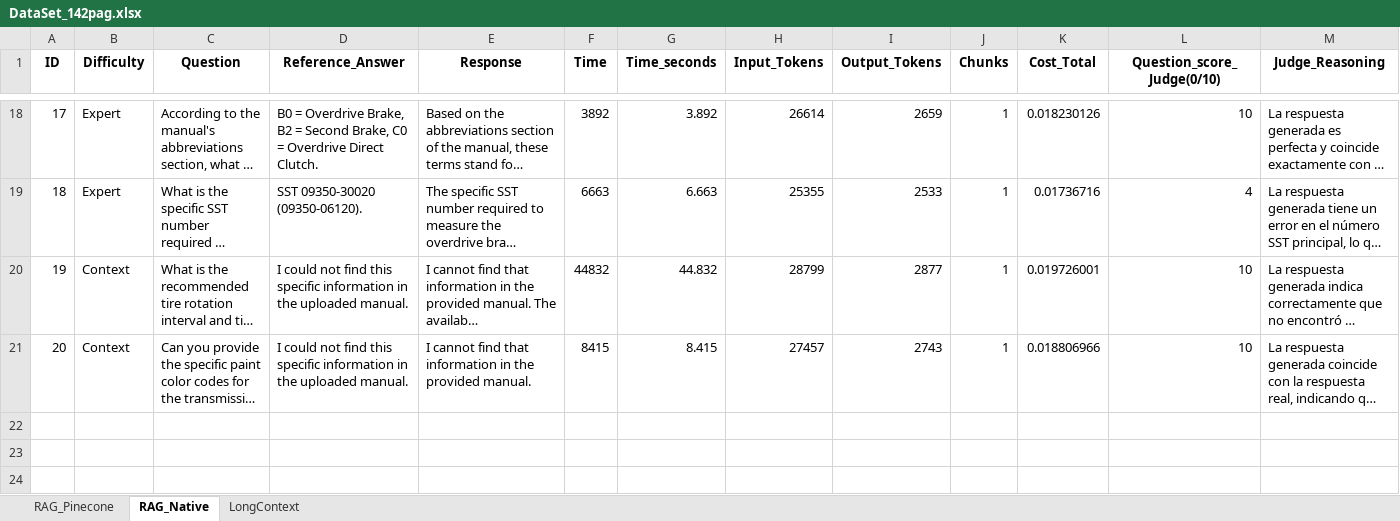
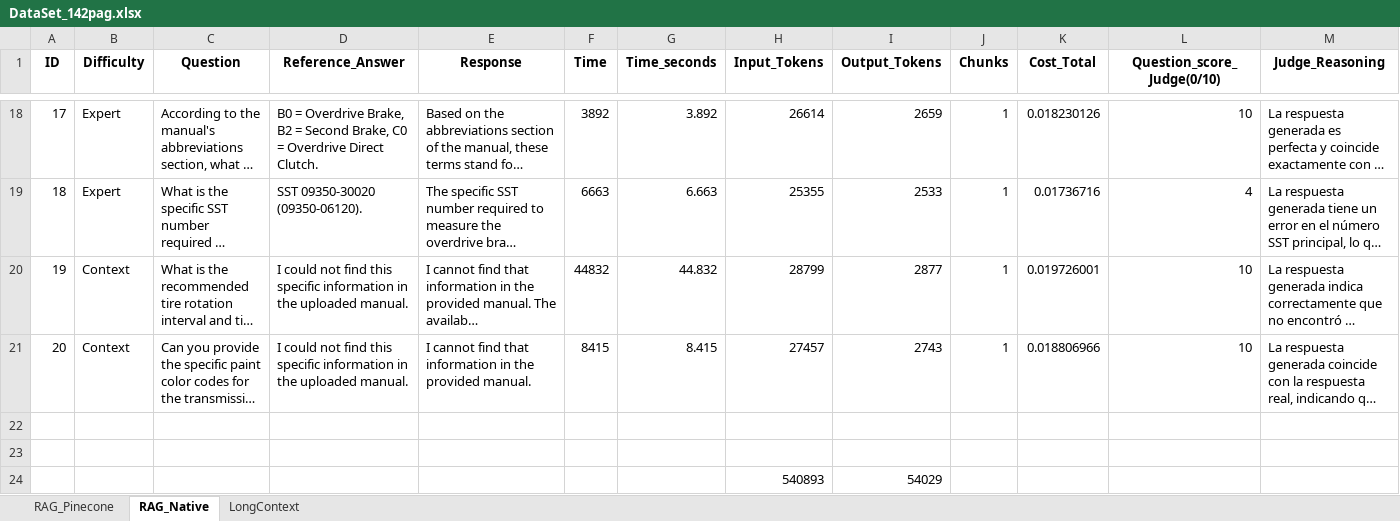
Before and after one commit to SerbFlorian/TFG_benchmark, an Excel workbook: DataSet_142pag.xlsx, sheet RAG_Native, drawn as a sheet; only a part is shown, gaps mark what is left out; long unchanged cells end in …; values as stored, in another font and other column widths than the file's, no borders; charts and pictures not drawn; rows hold the shown columns only; the diff names each change by its address in the sheet, - before the commit and + after, or states it on an @@ line.

```diff
--- a/DataSet_142pag.xlsx (sheet RAG_Native)
+++ b/DataSet_142pag.xlsx (sheet RAG_Native)
+row 22: (empty)
+row 23: (empty)
+row 24:  |  |  |  |  |  |  | 540893 | 54029
```
Also changed, not shown: sheet LongContext, sheet RAG_Pinecone, charts or pictures, DataSet_85pag.xlsx, 9 other files.
